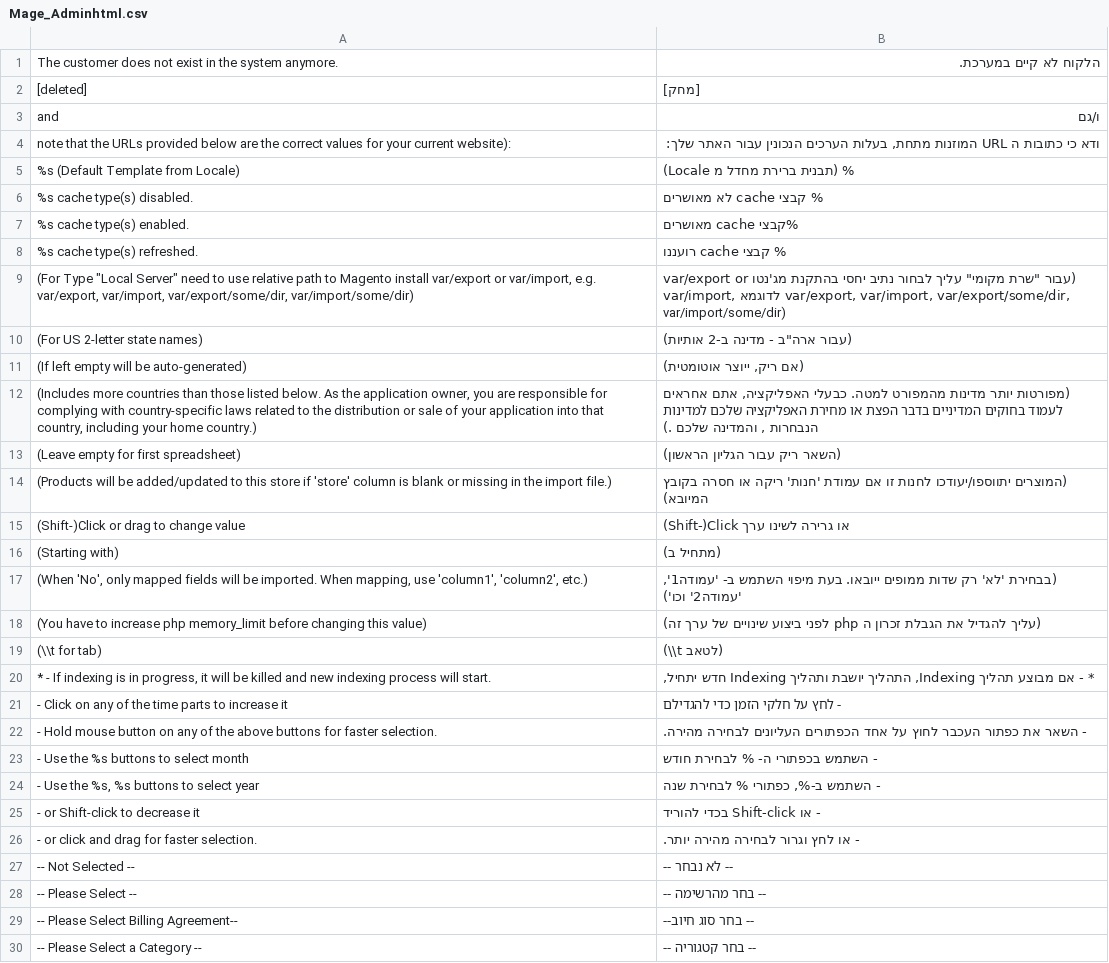
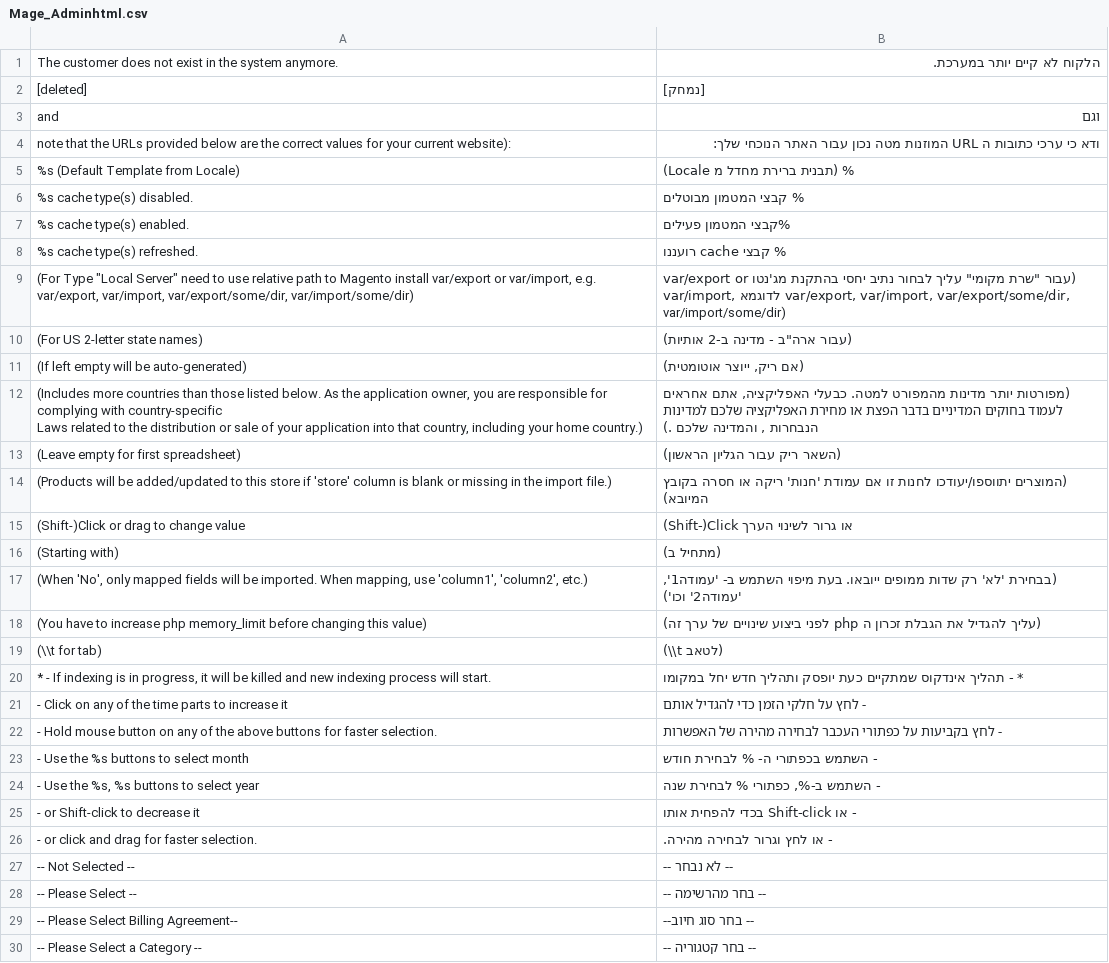
Before and after one commit to itaymesh/magento-hebrew-translation, a CSV file: app/locale/he_IL/Mage_Adminhtml.csv, drawn as a sheet; only a part is shown; the diff covers the shown part only.

```diff
--- a/app/locale/he_IL/Mage_Adminhtml.csv
+++ b/app/locale/he_IL/Mage_Adminhtml.csv
@@ -1,8 +1,8 @@
-" The customer does not exist in the system anymore.","הלקוח לא קיים במערכת. "
-" [deleted]"," [מחק]"
-" and ","ו/גם"
-" note that the URLs provided below are the correct values for your current website): ","ודא כי כתובות ה URL המוזנות מתחת, בעלות הערכים הנכונין עבור האתר שלך: "
+" The customer does not exist in the system anymore.","הלקוח לא קיים יותר במערכת. "
+" [deleted]"," [נמחק]"
+" and ","וגם"
+" note that the URLs provided below are the correct values for your current website): ","ודא כי ערכי כתובות ה URL המוזנות מטה נכון עבור האתר הנוכחי שלך: "
 "%s (Default Template from Locale)","% (תבנית ברירת מחדל מ  Locale)"
-"%s cache type(s) disabled.","% קבצי  cache לא מאושרים "
-"%s cache type(s) enabled.","%קבצי  cache מאושרים "
+"%s cache type(s) disabled.","% קבצי המטמון מבוטלים"
+"%s cache type(s) enabled.","%קבצי  המטמון פעילים"
 "%s cache type(s) refreshed.","% קבצי  cache רועננו"
@@ -11,6 +11,7 @@
 "(If left empty will be auto-generated)","(אם ריק, ייוצר אוטומטית)"
-"(Includes more countries than those listed below. As the application owner, you are responsible for complying with country-specific laws related to the distribution or sale of your application into that country, including your home country.)","(מפורטות יותר מדינות מהמפורט למטה. כבעלי האפליקציה, אתם אחראים לעמוד בחוקים המדיניים בדבר הפצת או מחירת האפליקציה שלכם למדינות הנבחרות , והמדינה שלכם .)"
+"(Includes more countries than those listed below. As the application owner, you are responsible for complying with country-specific
+Laws related to the distribution or sale of your application into that country, including your home country.)","(מפורטות יותר מדינות מהמפורט למטה. כבעלי האפליקציה, אתם אחראים לעמוד בחוקים המדיניים בדבר הפצת או מחירת האפליקציה שלכם למדינות הנבחרות , והמדינה שלכם .)"
 "(Leave empty for first spreadsheet)","(השאר ריק עבור הגליון הראשון)"
 "(Products will be added/updated to this store if 'store' column is blank or missing in the import file.)","(המוצרים יתווספו/יעודכו לחנות זו אם עמודת 'חנות' ריקה או חסרה בקובץ המיובא)"
-"(Shift-)Click or drag to change value","(Shift-)Click או גרירה לשינו ערך"
+"(Shift-)Click or drag to change value","(Shift-)Click או גרור לשינוי הערך"
 "(Starting with)","(מתחיל ב)"
@@ -19,9 +20,9 @@
 "(\\t for tab)","(\\t לטאב)"
-"* - If indexing is in progress, it will be killed and new indexing process will start.","* - אם מבוצע תהליך Indexing, התהליך יושבת ותהליך Indexing חדש יתחיל,"
-"- Click on any of the time parts to increase it","- לחץ על חלקי הזמן כדי להגדילם"
-"- Hold mouse button on any of the above buttons for faster selection.","- השאר את כפתור העכבר לחוץ על אחד הכפתורים העליונים לבחירה מהירה."
+"* - If indexing is in progress, it will be killed and new indexing process will start.","* - תהליך אינדקוס שמתקיים כעת יופסק ותהליך חדש יחל במקומו"
+"- Click on any of the time parts to increase it","- לחץ על חלקי הזמן כדי להגדיל אותם"
+"- Hold mouse button on any of the above buttons for faster selection.","- לחץ בקביעות על כפתורי העכבר לבחירה מהירה של האפשרות"
 "- Use the %s buttons to select month","- השתמש בכפתורי ה- % לבחירת חודש"
 "- Use the %s, %s buttons to select year","- השתמש ב-%, כפתורי % לבחירת שנה"
-"- or Shift-click to decrease it","- או Shift-click בכדי להוריד"
-"- or click and drag for faster selection.","- או לחץ וגרור לבחירה מהירה יותר."
+"- or Shift-click to decrease it","- או Shift-click בכדי להפחית אותו"
+"- or click and drag for faster selection.","- או לחץ וגרור לבחירה מהירה."
 "-- Not Selected --","-- לא נבחר --"
```
Also changed, not shown: 99 edited cells elsewhere in this file.
